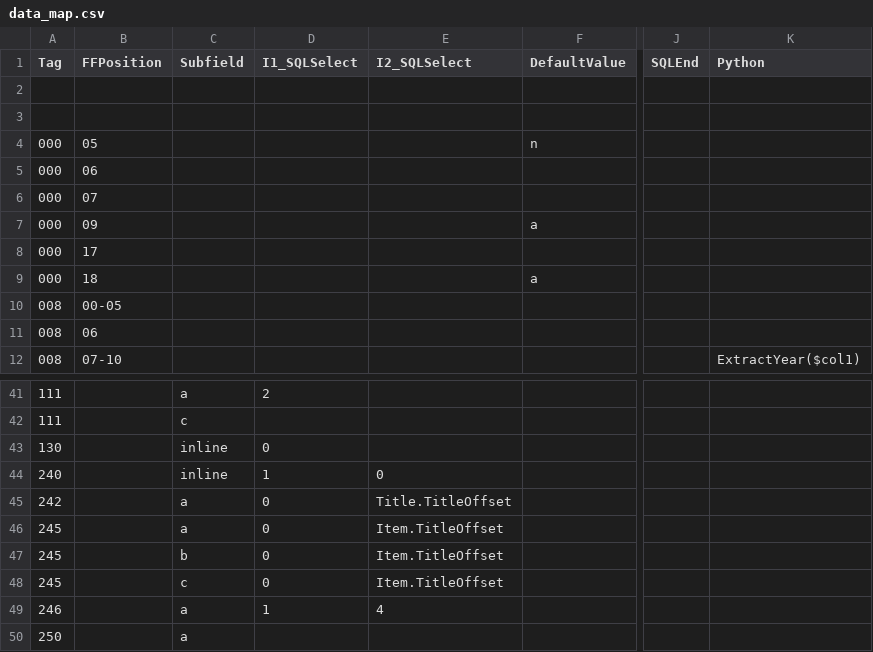
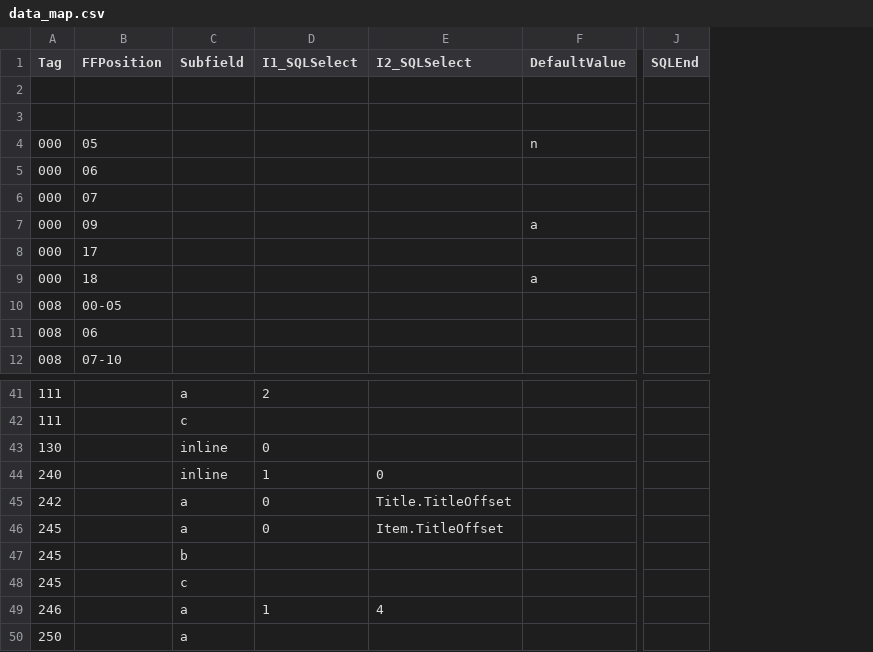
Before and after one commit to ermshiperete/access2marc, a CSV file: data_map.csv, drawn as a sheet; only a part is shown, gaps mark what is left out; the diff names each change by its address in the sheet, - before the commit and + after, or states it on an @@ line.

```diff
--- a/data_map.csv
+++ b/data_map.csv
-column K (Python), row 12: ExtractYear($col1)
-D47:D48 (I1_SQLSelect): 0
+D47:D48 (I1_SQLSelect): (empty)
-E47:E48 (I2_SQLSelect): Item.TitleOffset
+E47:E48 (I2_SQLSelect): (empty)
```
Also changed, not shown: 1 other file.
